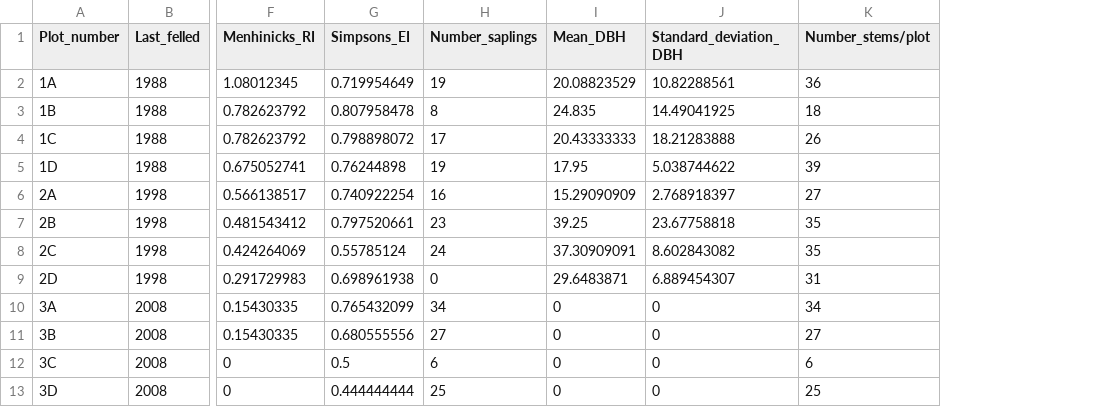
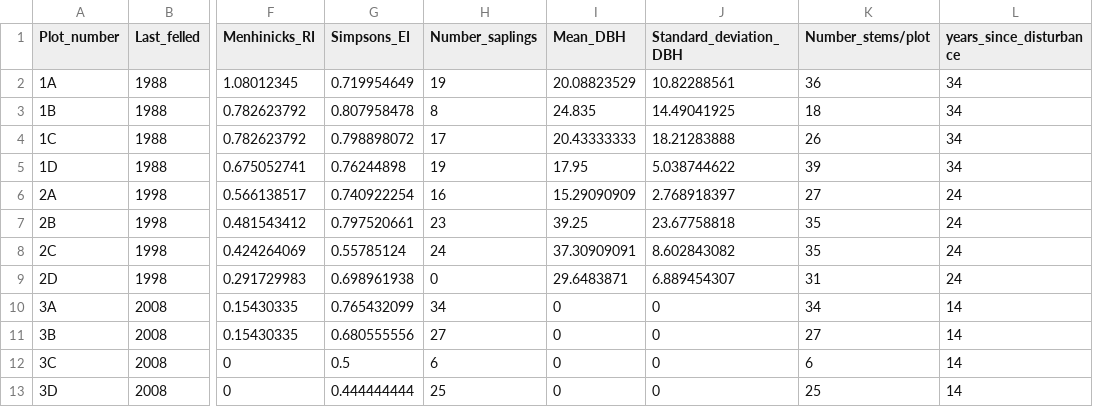
Before and after one commit to lcbarraclough/undergrad_dissertation, a CSV file: sum_data_noants.csv, drawn as a sheet; only a part is shown, gaps mark what is left out; the diff names each change by its address in the sheet, - before the commit and + after, or states it on an @@ line.

```diff
--- a/sum_data_noants.csv
+++ b/sum_data_noants.csv
+column L (years_since_disturbance), rows 2-13: 34 | 34 | 34 | 34 | 24 | 24 | 24 | 24 | 14 | 14 | 14 | 14
```
Also changed, not shown: 12 other files.
